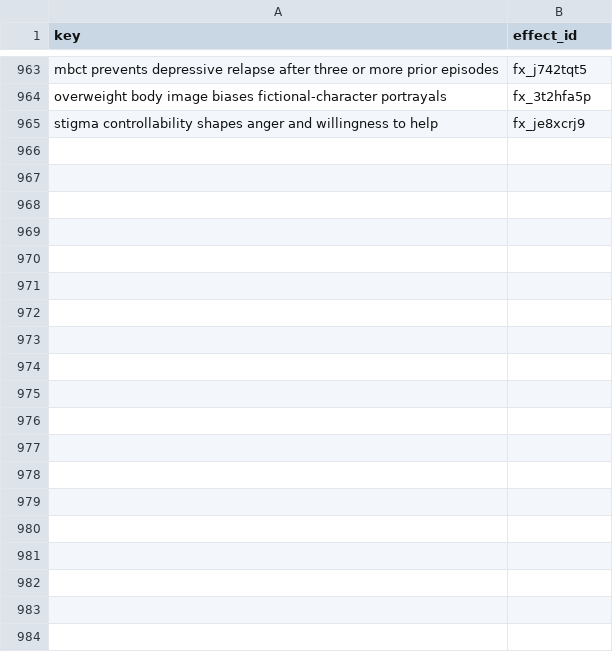
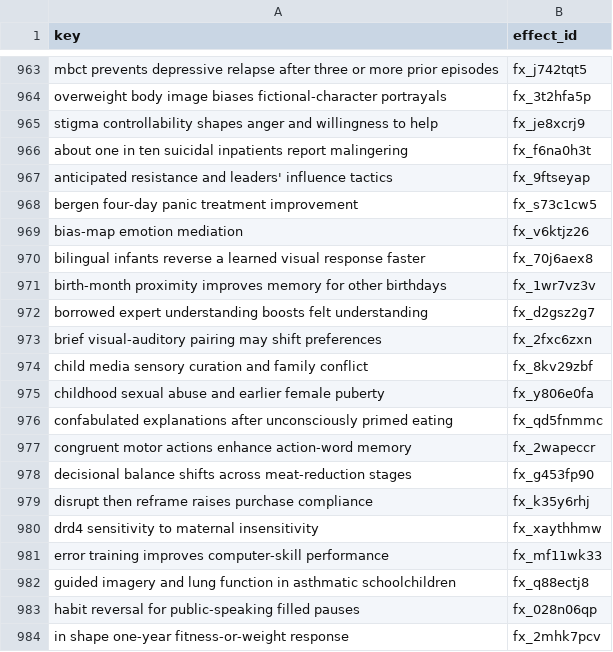
Before and after one commit to leosammallahti/retested, a CSV file: data/curated/registry/effect_ids.csv, drawn as a sheet; only a part is shown, gaps mark what is left out; the diff covers the shown part only; the diff names each change by its address in the sheet, - before the commit and + after, or states it on an @@ line.

```diff
--- a/data/curated/registry/effect_ids.csv
+++ b/data/curated/registry/effect_ids.csv
+row 966: about one in ten suicidal inpatients report malingering | fx_f6na0h3t
+row 967: anticipated resistance and leaders' influence tactics | fx_9ftseyap
+row 968: bergen four-day panic treatment improvement | fx_s73c1cw5
+row 969: bias-map emotion mediation | fx_v6ktjz26
+row 970: bilingual infants reverse a learned visual response faster | fx_70j6aex8
+row 971: birth-month proximity improves memory for other birthdays | fx_1wr7vz3v
+row 972: borrowed expert understanding boosts felt understanding | fx_d2gsz2g7
+row 973: brief visual-auditory pairing may shift preferences | fx_2fxc6zxn
+row 974: child media sensory curation and family conflict | fx_8kv29zbf
+row 975: childhood sexual abuse and earlier female puberty | fx_y806e0fa
+row 976: confabulated explanations after unconsciously primed eating | fx_qd5fnmmc
+row 977: congruent motor actions enhance action-word memory | fx_2wapeccr
+row 978: decisional balance shifts across meat-reduction stages | fx_g453fp90
+row 979: disrupt then reframe raises purchase compliance | fx_k35y6rhj
+row 980: drd4 sensitivity to maternal insensitivity | fx_xaythhmw
+row 981: error training improves computer-skill performance | fx_mf11wk33
+row 982: guided imagery and lung function in asthmatic schoolchildren | fx_q88ectj8
+row 983: habit reversal for public-speaking filled pauses | fx_028n06qp
+row 984: in shape one-year fitness-or-weight response | fx_2mhk7pcv
```
Also changed, not shown: 20 added rows elsewhere in this file, 3 other files.
